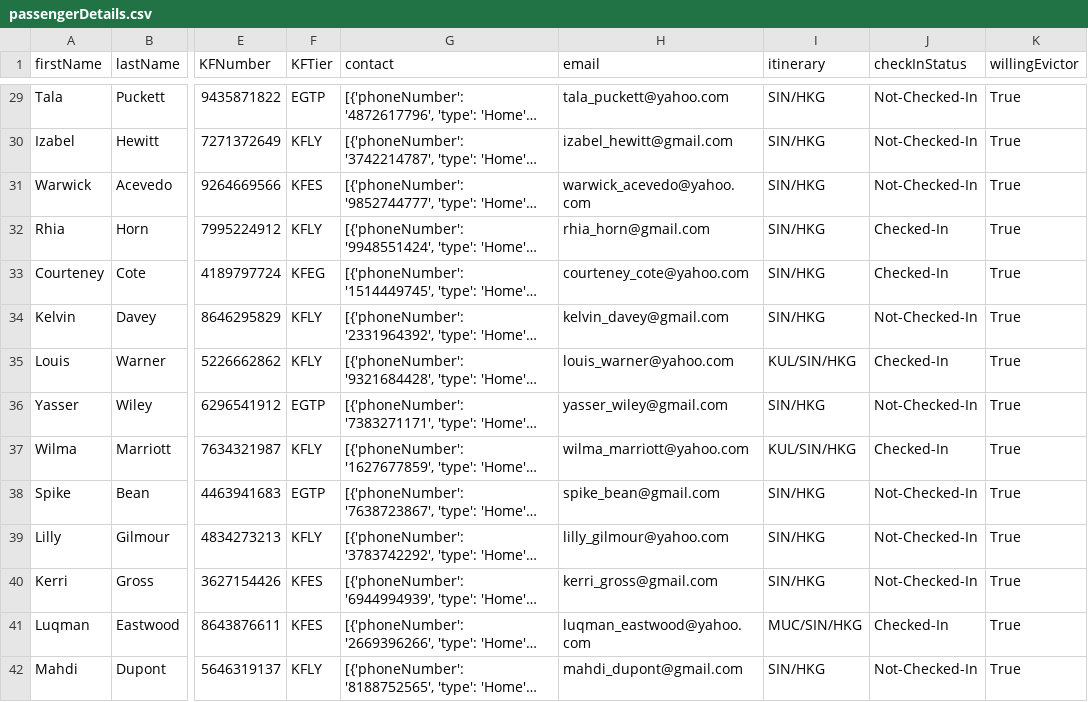
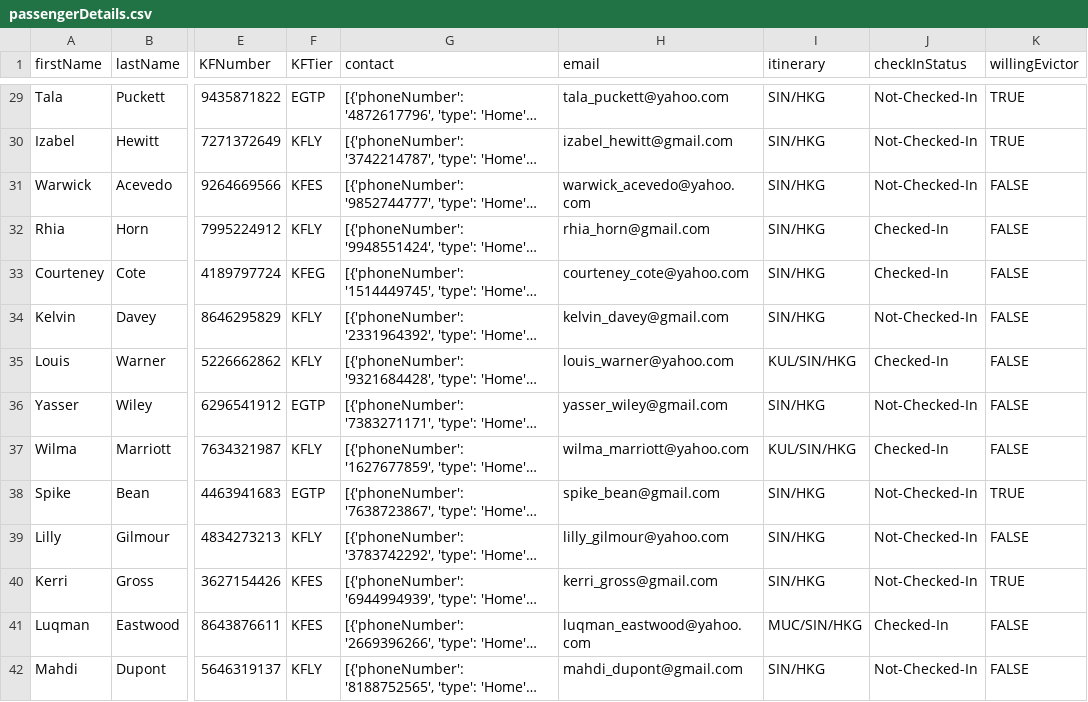
Before and after one commit to dioNode/siliconAirApp, a CSV file: passengerDetails.csv, drawn as a sheet; only a part is shown, gaps mark what is left out; long unchanged cells end in …; the diff covers the shown part only; the diff names each change by its address in the sheet, - before the commit and + after, or states it on an @@ line.

```diff
--- a/passengerDetails.csv
+++ b/passengerDetails.csv
-K29:K30 (willingEvictor): True
+K29:K30 (willingEvictor): TRUE
-K31:K37 (willingEvictor): True
+K31:K37 (willingEvictor): FALSE
-K38 (willingEvictor): True
+K38 (willingEvictor): TRUE
-K39 (willingEvictor): True
+K39 (willingEvictor): FALSE
-K40 (willingEvictor): True
+K40 (willingEvictor): TRUE
-K41:K42 (willingEvictor): True
+K41:K42 (willingEvictor): FALSE
```
Also changed, not shown: 43 edited cells elsewhere in this file, 2 other files.
